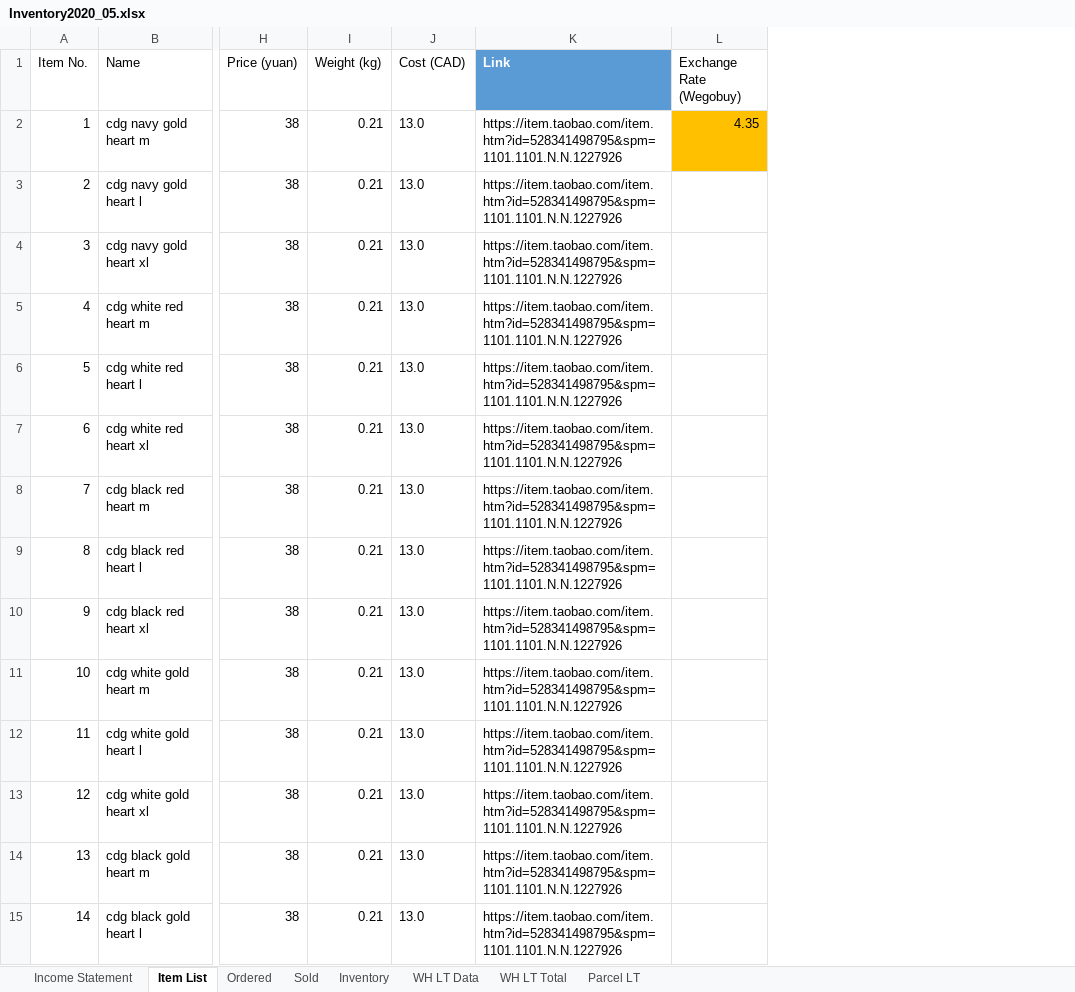
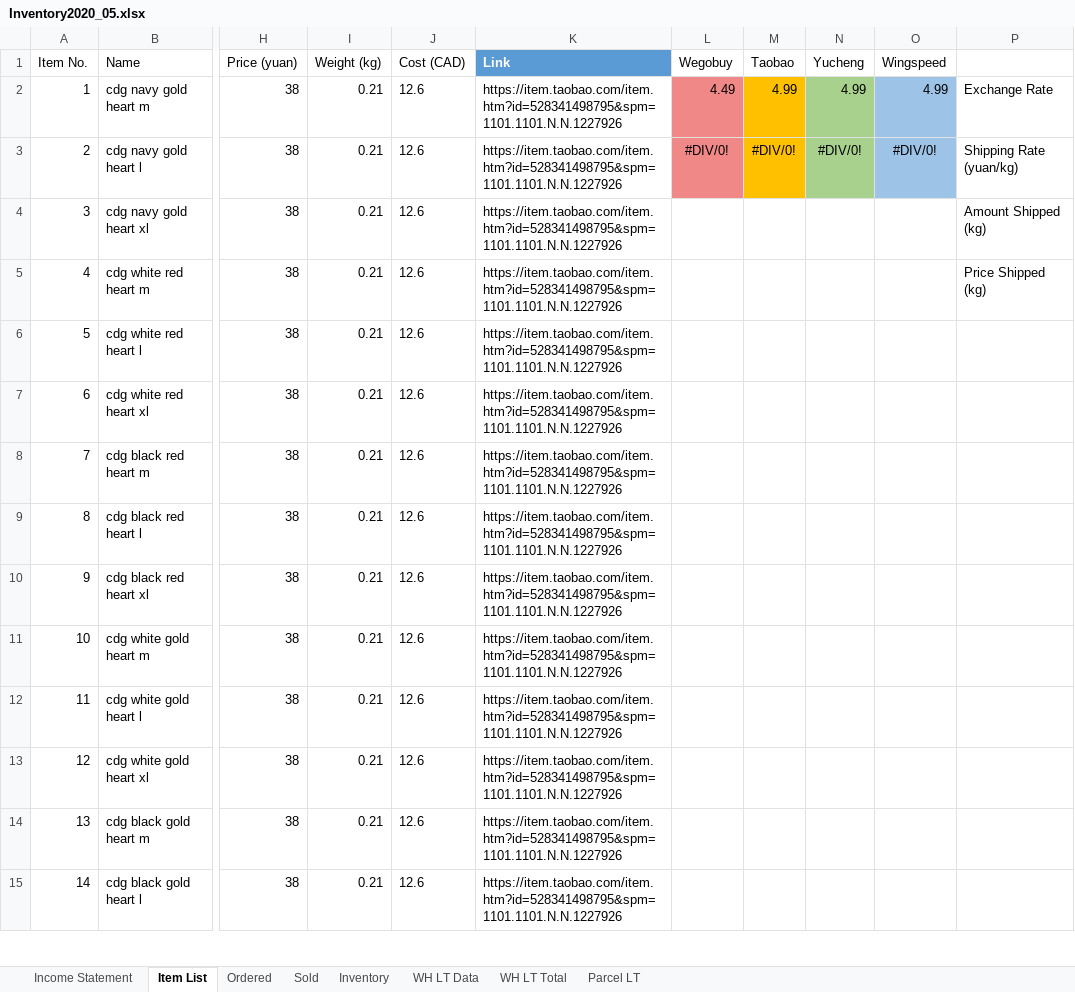
Before and after one commit to jperal720/MonthlyInventory, an Excel workbook: Inventory2020_05.xlsx, sheet Item List, drawn as a sheet; only a part is shown, gaps mark what is left out; values as stored, in another font and other column widths than the file's, no borders; table styles not drawn; removed rows and columns are numbered as before the commit, all else as after; the diff covers the shown part only; the diff names each change by its address in the sheet, - before the commit and + after, or states it on an @@ line.

```diff
--- a/Inventory2020_05.xlsx (sheet Item List)
+++ b/Inventory2020_05.xlsx (sheet Item List)
-column L (Exchange Rate (Wegobuy)), row 2: 4.35
+column L (Wegobuy), rows 2-3: 4.49 | #DIV/0!
+column M (Taobao), rows 2-3: 4.99 | #DIV/0!
+column N (Yucheng), rows 2-3: 4.99 | #DIV/0!
+column O (Wingspeed), rows 2-3: 4.99 | #DIV/0!
+column P, rows 2-5: Exchange Rate | Shipping Rate (yuan/kg) | Amount Shipped (kg) | Price Shipped (kg)
-J2:J15 (Cost (CAD)): 13.0
+J2:J15 (Cost (CAD)): 12.6
```
Also changed, not shown: 9 added rows, 144 edited cells and cell formats elsewhere in this sheet, sheet Inventory, sheet Ordered, sheet Sold, sheet WH LT Total, sheet Income Statement, sheet Parcel LT, formulas that keep their value.
